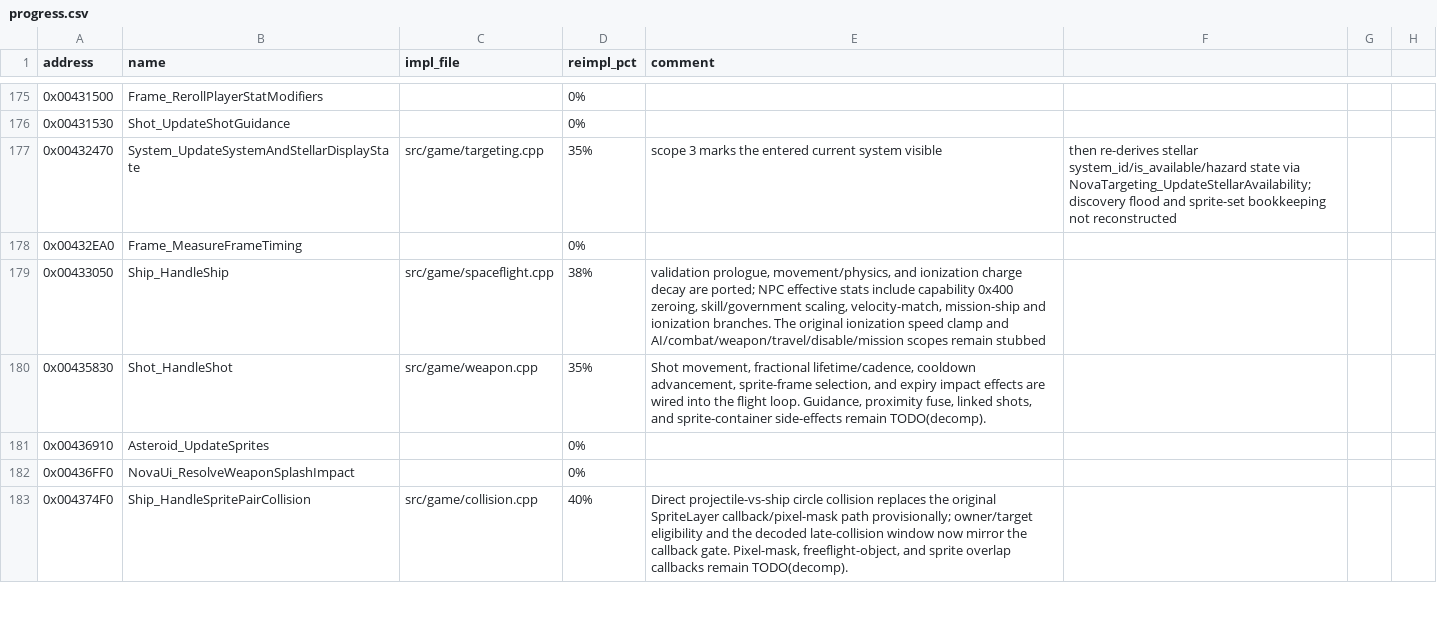
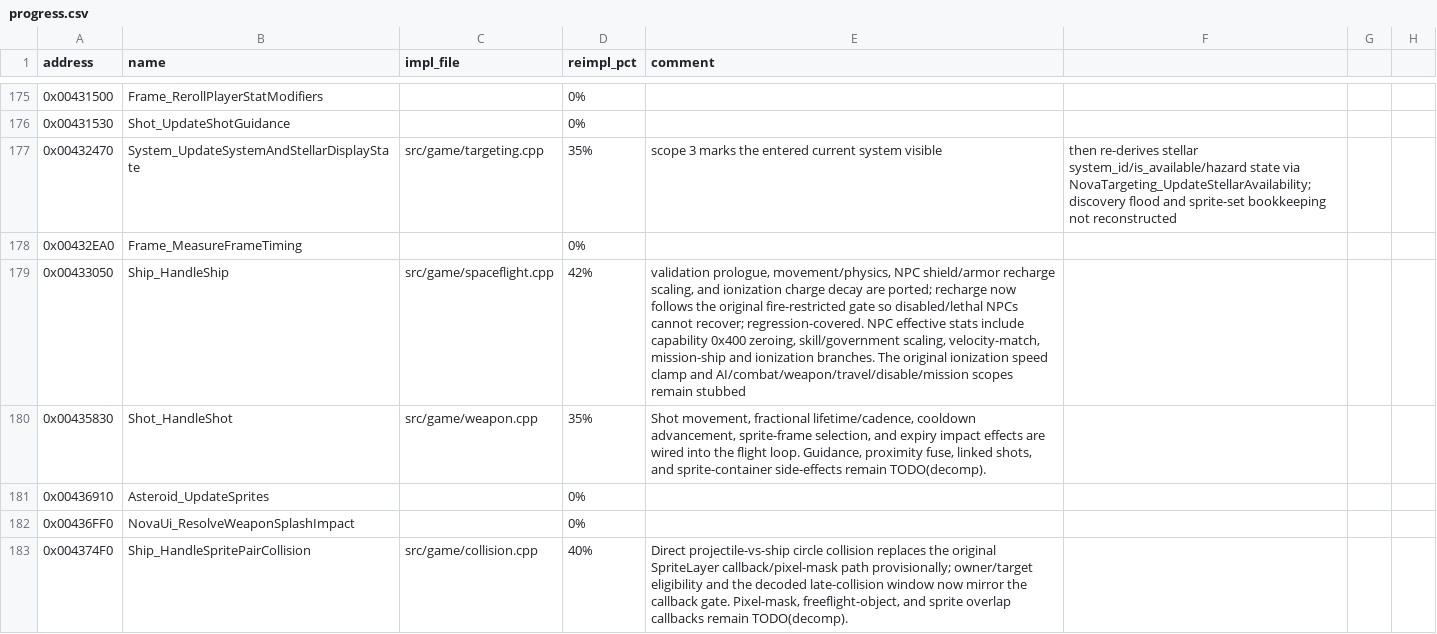
Before and after one commit to wraitii/evnova-decomp, a CSV file: progress.csv, drawn as a sheet; only a part is shown, gaps mark what is left out; the diff covers the shown part only; the diff names each change by its address in the sheet, - before the commit and + after, or states it on an @@ line.

```diff
--- a/progress.csv
+++ b/progress.csv
-D179 (reimpl_pct): 38%
+D179 (reimpl_pct): 42%
-E179 (comment): …prologue, movement/physics, and ionization charge decay are ported; NPC effective…
+E179 (comment): …prologue, movement/physics, NPC shield/armor recharge scaling, and ionization charge decay are ported; recharge now follows the original fire-restricted gate so disabled/lethal NPCs cannot recover; regression-covered. NPC effective…
```
Also changed, not shown: 15 edited cells elsewhere in this file, 19 other files.
